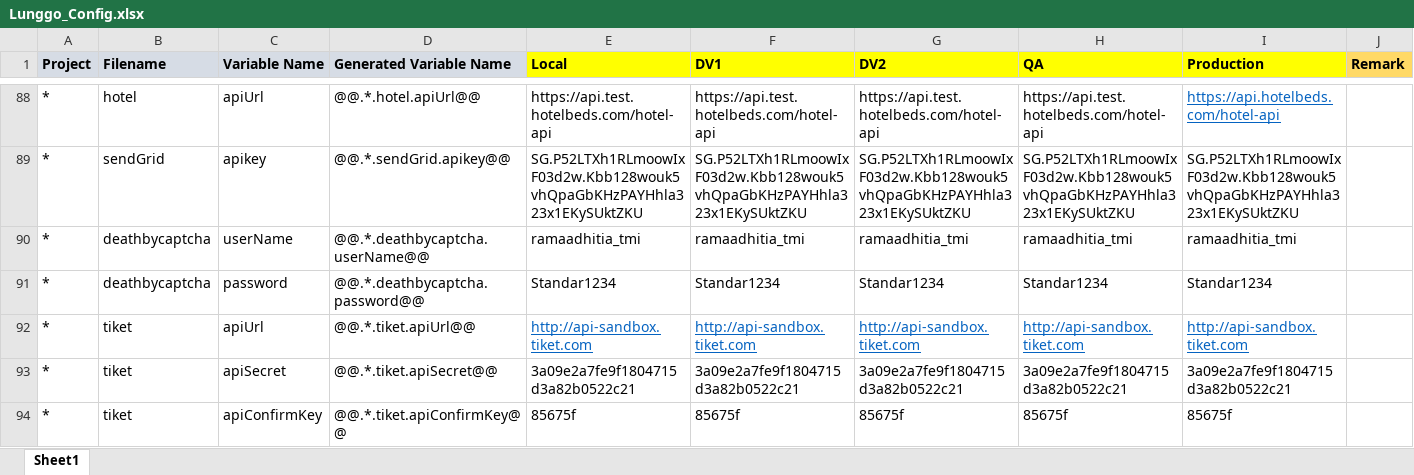
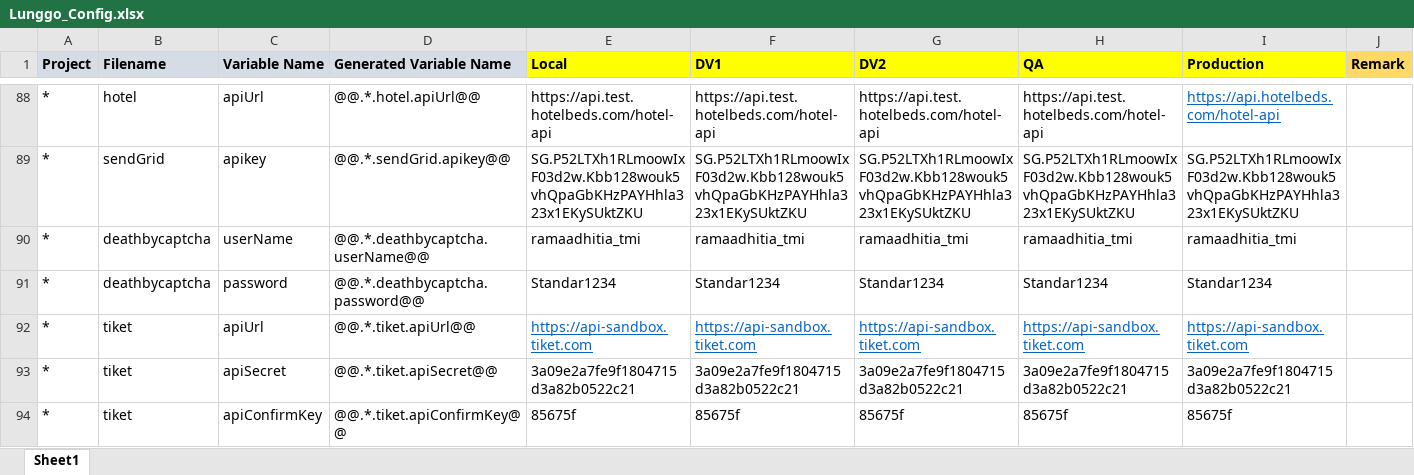
Before and after one commit to moonlay-technologies/lunggo, an Excel workbook: Lunggo.Configuration/Lunggo_Config.xlsx, sheet Sheet1, drawn as a sheet; only a part is shown, gaps mark what is left out; values as stored, in another font and other column widths than the file's, no borders; the diff names each change by its address in the sheet, - before the commit and + after, or states it on an @@ line.

```diff
--- a/Lunggo.Configuration/Lunggo_Config.xlsx (sheet Sheet1)
+++ b/Lunggo.Configuration/Lunggo_Config.xlsx (sheet Sheet1)
-E92 (Local): http://api-sandbox.tiket.com
+E92 (Local): https://api-sandbox.tiket.com
-F92 (DV1): http://api-sandbox.tiket.com
+F92 (DV1): https://api-sandbox.tiket.com
-G92 (DV2): http://api-sandbox.tiket.com
+G92 (DV2): https://api-sandbox.tiket.com
-H92 (QA): http://api-sandbox.tiket.com
+H92 (QA): https://api-sandbox.tiket.com
-I92 (Production): http://api-sandbox.tiket.com
+I92 (Production): https://api-sandbox.tiket.com
```
Also changed, not shown: 49 other files.
